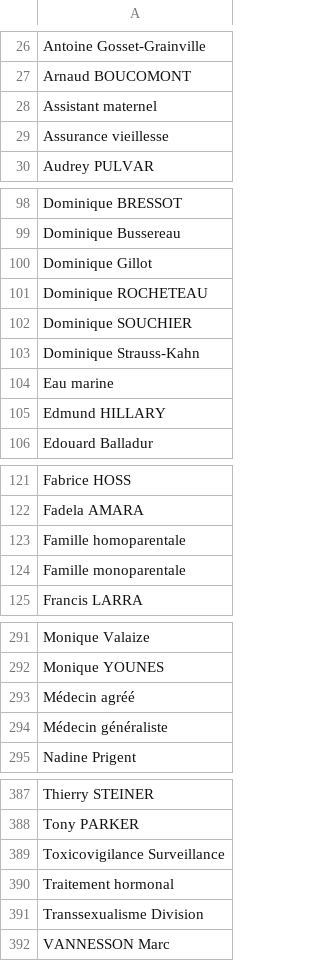
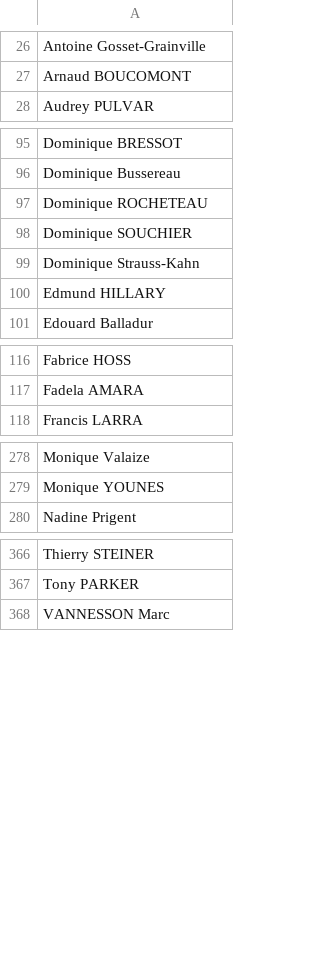
Before and after one commit to bah-mamadou25/web_mel, a CSV file: workspaces/user/workspace/ENs/aa_pers.csv, drawn as a sheet; only a part is shown, gaps mark what is left out; the diff covers the shown part only; the diff names each change by its address in the sheet, - before the commit and + after, or states it on an @@ line.

```diff
--- a/workspaces/user/workspace/ENs/aa_pers.csv
+++ b/workspaces/user/workspace/ENs/aa_pers.csv
-row 28: Assistant maternel
-row 29: Assurance vieillesse
-row 100: Dominique Gillot
-row 104: Eau marine
-row 123: Famille homoparentale
-row 124: Famille monoparentale
-row 293: Médecin agréé
-row 294: Médecin généraliste
-row 389: Toxicovigilance Surveillance
-row 390: Traitement hormonal
-row 391: Transsexualisme Division
```
Also changed, not shown: 14 removed rows elsewhere in this file, workspaces/user/workspace/ENs/ab_pers.csv, 30 other files.
